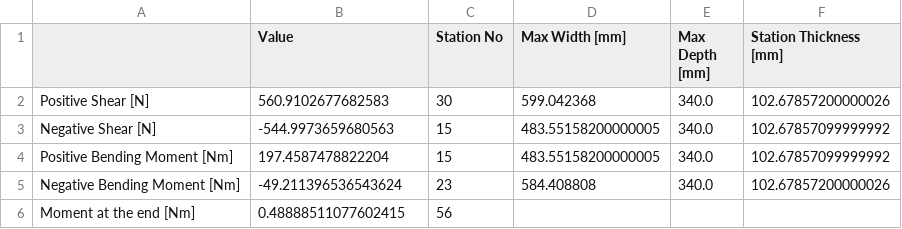
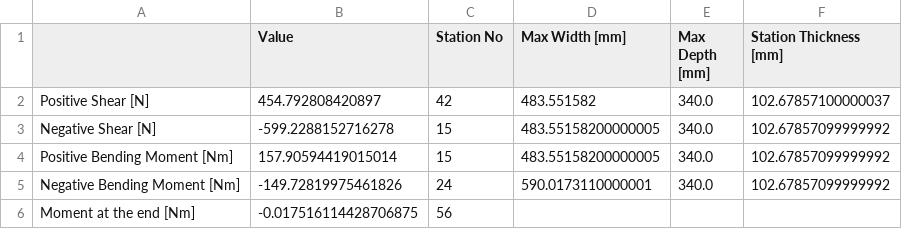
Before and after one commit to UWaterlooConcreteCanoe/Structural_Analysis, a CSV file: data/Shear_and_Moment_3 Paddlers.csv, drawn as a sheet.

```diff
--- a/data/Shear_and_Moment_3 Paddlers.csv
+++ b/data/Shear_and_Moment_3 Paddlers.csv
@@ -1,6 +1,6 @@
 ,Value,Station No,Max Width [mm],Max Depth [mm],Station Thickness [mm]
-Positive Shear [N],560.9102677682583,30,599.042368,340.0,102.67857200000026
-Negative Shear [N],-544.9973659680563,15,483.55158200000005,340.0,102.67857099999992
-Positive Bending Moment [Nm],197.4587478822204,15,483.55158200000005,340.0,102.67857099999992
-Negative Bending Moment [Nm],-49.211396536543624,23,584.408808,340.0,102.67857200000026
-Moment at the end [Nm],0.48888511077602415,56,,,
+Positive Shear [N],454.792808420897,42,483.551582,340.0,102.67857100000037
+Negative Shear [N],-599.2288152716278,15,483.55158200000005,340.0,102.67857099999992
+Positive Bending Moment [Nm],157.90594419015014,15,483.55158200000005,340.0,102.67857099999992
+Negative Bending Moment [Nm],-149.72819975461826,24,590.0173110000001,340.0,102.67857099999992
+Moment at the end [Nm],-0.017516114428706875,56,,,
```
Also changed, not shown: data/Length_vs_Moment_3 Paddler.csv, data/Station_Loads_3 Paddlers.csv, 8 other files.
